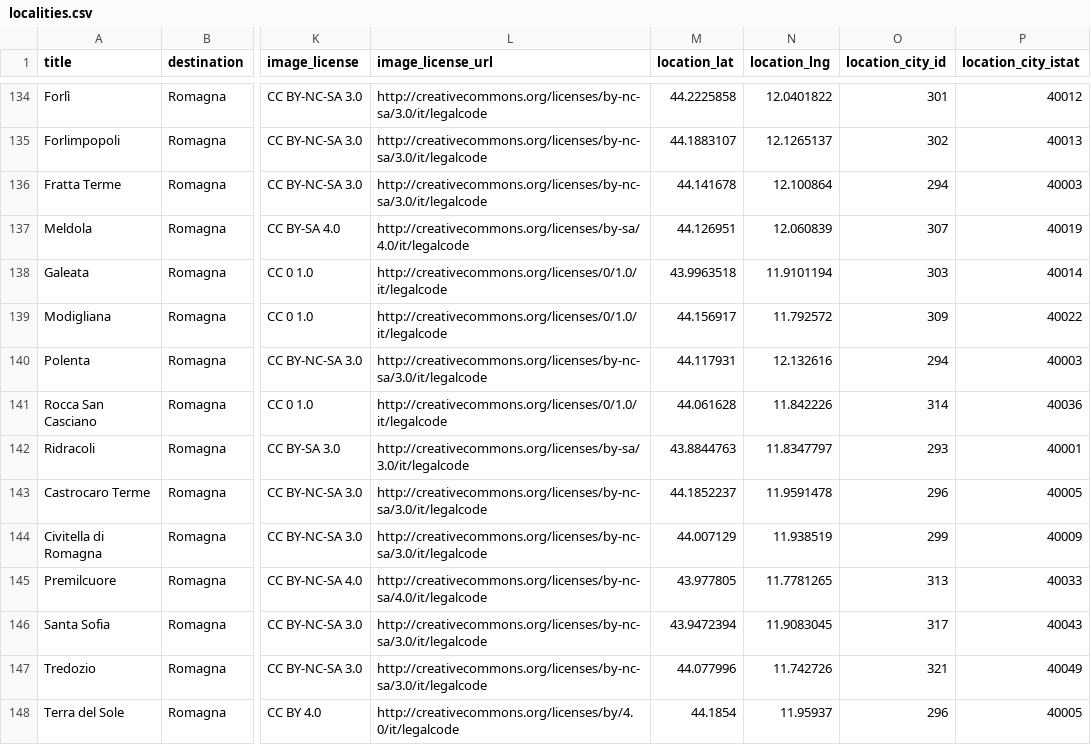
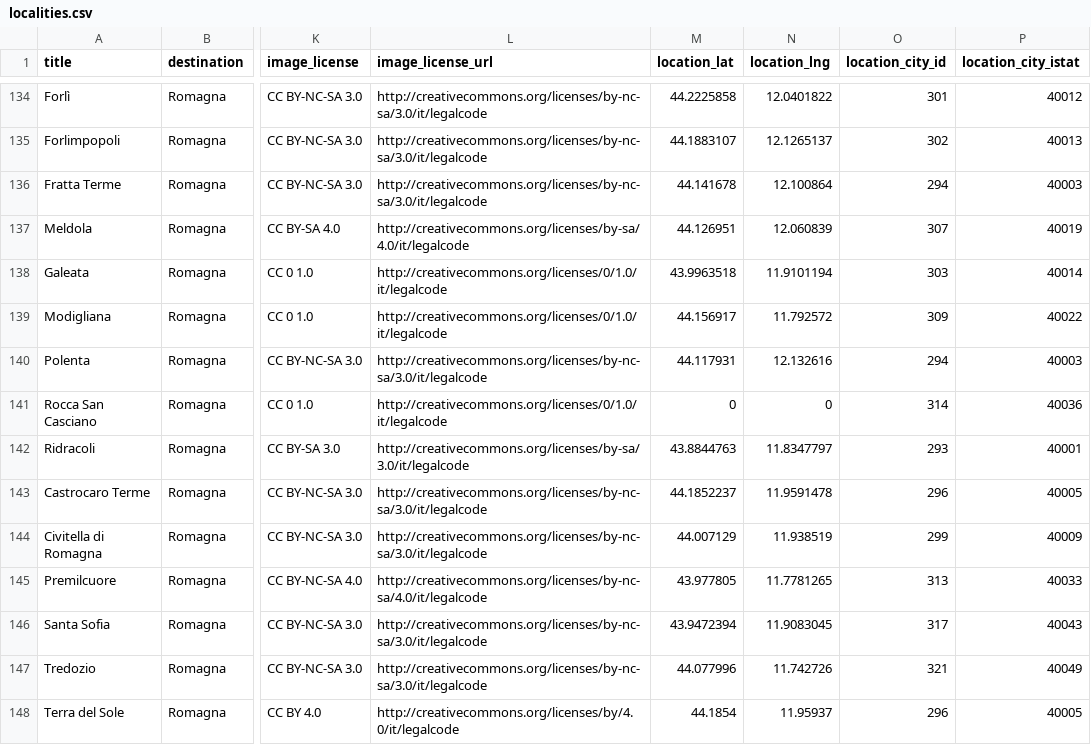
Before and after one commit to APT-Servizi/openapi-ert, a CSV file: dump/localities.csv, drawn as a sheet; only a part is shown, gaps mark what is left out; the diff covers the shown part only; the diff names each change by its address in the sheet, - before the commit and + after, or states it on an @@ line.

Commit message:
Data update of  2023-11-01

```diff
--- a/dump/localities.csv
+++ b/dump/localities.csv
-M141 (location_lat): 44.061628
+M141 (location_lat): 0
-N141 (location_lng): 11.842226
+N141 (location_lng): 0
```
Also changed, not shown: 9 edited cells elsewhere in this file, dump/iat.csv.
